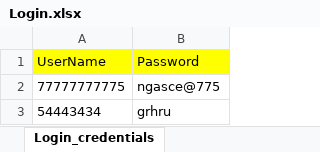
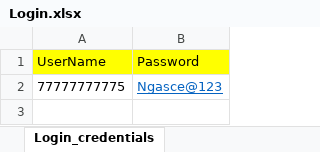
Before and after one commit to amitkumrydv/SeleniumStudentportal, an Excel workbook: TestDataFile/Login.xlsx, sheet Login_credentials, drawn as a sheet; values as stored, in another font and other column widths than the file's, no borders; the diff names each change by its address in the sheet, - before the commit and + after, or states it on an @@ line.

Commit message:
Excel data match

```diff
--- a/TestDataFile/Login.xlsx (sheet Login_credentials)
+++ b/TestDataFile/Login.xlsx (sheet Login_credentials)
-B2 (Password): ngasce@775
+B2 (Password): Ngasce@123
@@ B2 underline: off → on, text colour: black → #0563C1 @@
-row 3: 54443434 | grhru
```
Also changed, not shown: TestDataFile/StudentBasicDetails.xlsx, 26 other files.
